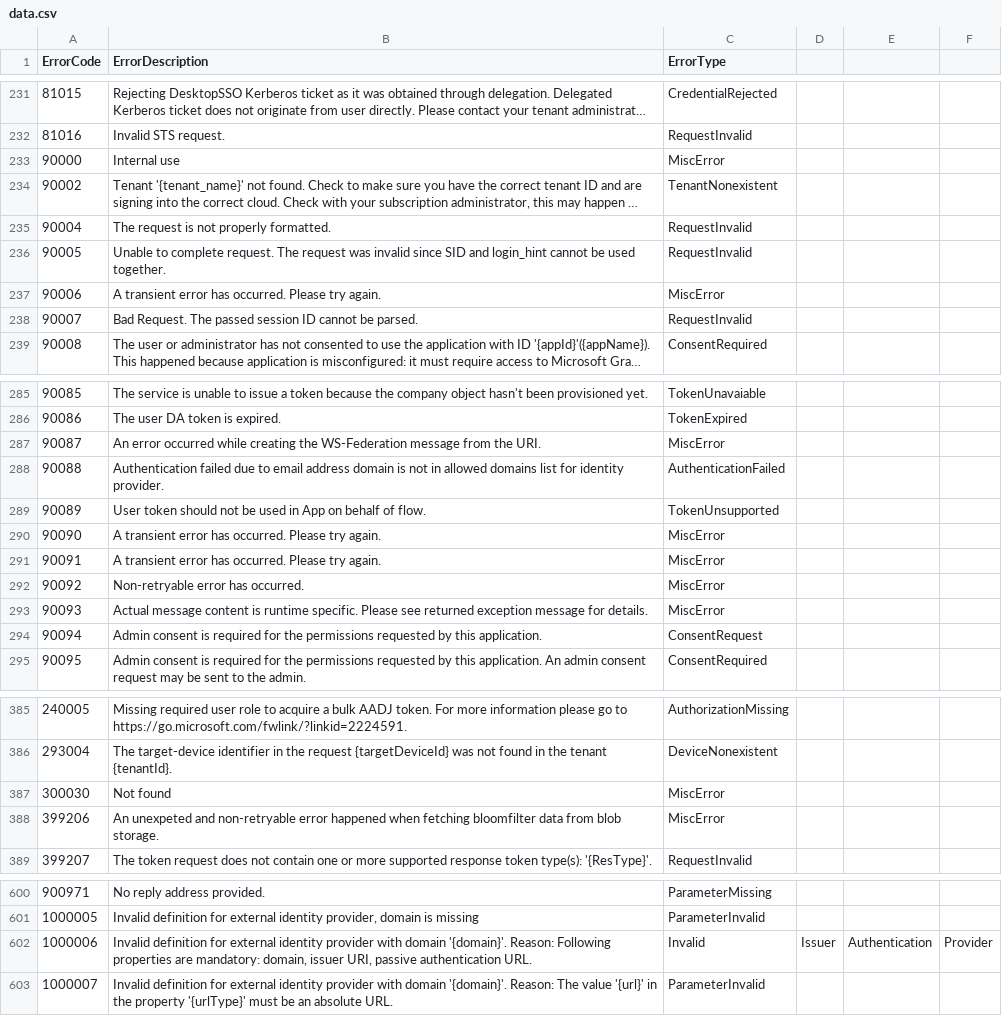
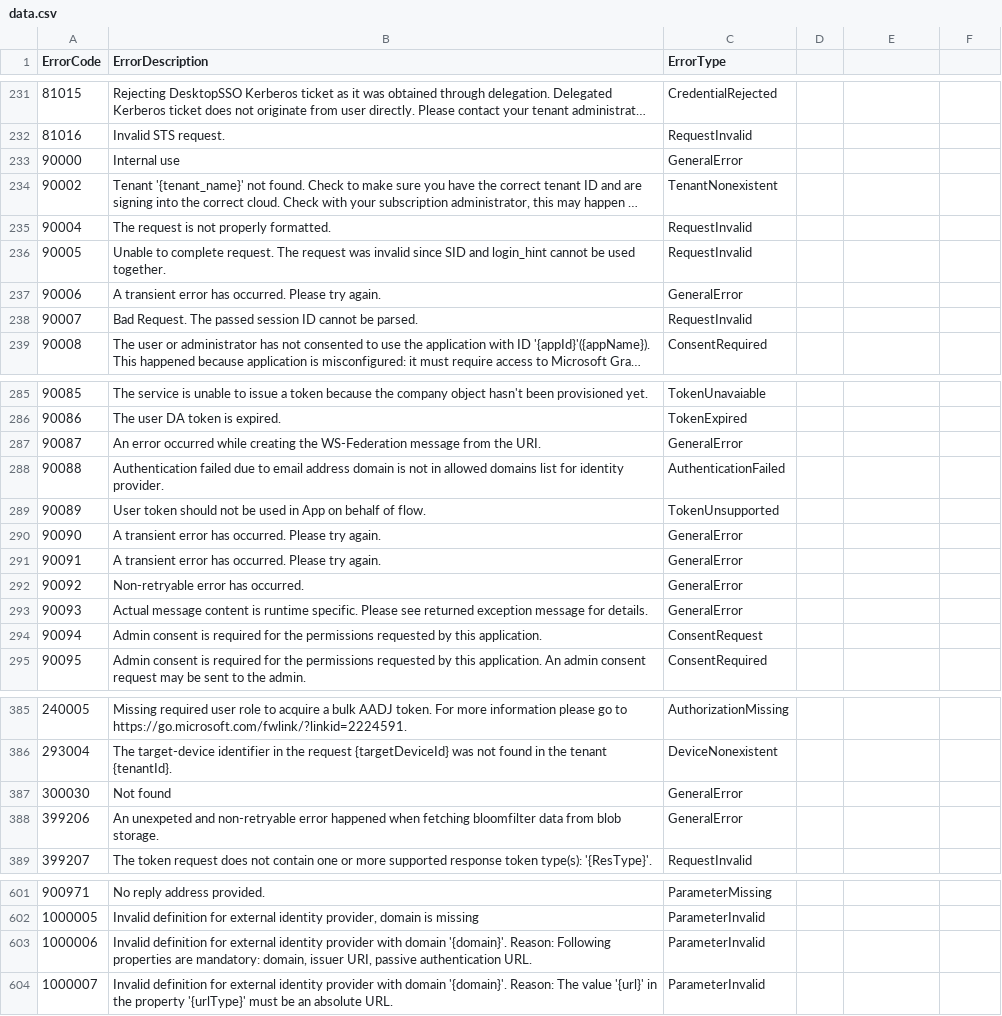
Before and after one commit to egrzeszczak/kql, a CSV file: resources/Entra-Error-Codes/data.csv, drawn as a sheet; only a part is shown, gaps mark what is left out; long unchanged cells end in …; addresses are those after the commit; the diff covers the shown part only; the diff names each change by its address in the sheet, - before the commit and + after, or states it on an @@ line.

```diff
--- a/resources/Entra-Error-Codes/data.csv
+++ b/resources/Entra-Error-Codes/data.csv
-C233 (ErrorType): MiscError
+C233 (ErrorType): GeneralError
-C237 (ErrorType): MiscError
+C237 (ErrorType): GeneralError
-C287 (ErrorType): MiscError
+C287 (ErrorType): GeneralError
-C290:C293 (ErrorType): MiscError
+C290:C293 (ErrorType): GeneralError
-C387:C388 (ErrorType): MiscError
+C387:C388 (ErrorType): GeneralError
-C603 (ErrorType): Invalid
+C603 (ErrorType): ParameterInvalid
-D603: Issuer
+D603: (empty)
-E603: Authentication
+E603: (empty)
-F603: Provider
+F603: (empty)
```
Also changed, not shown: 1 added row and 25 edited cells elsewhere in this file.
